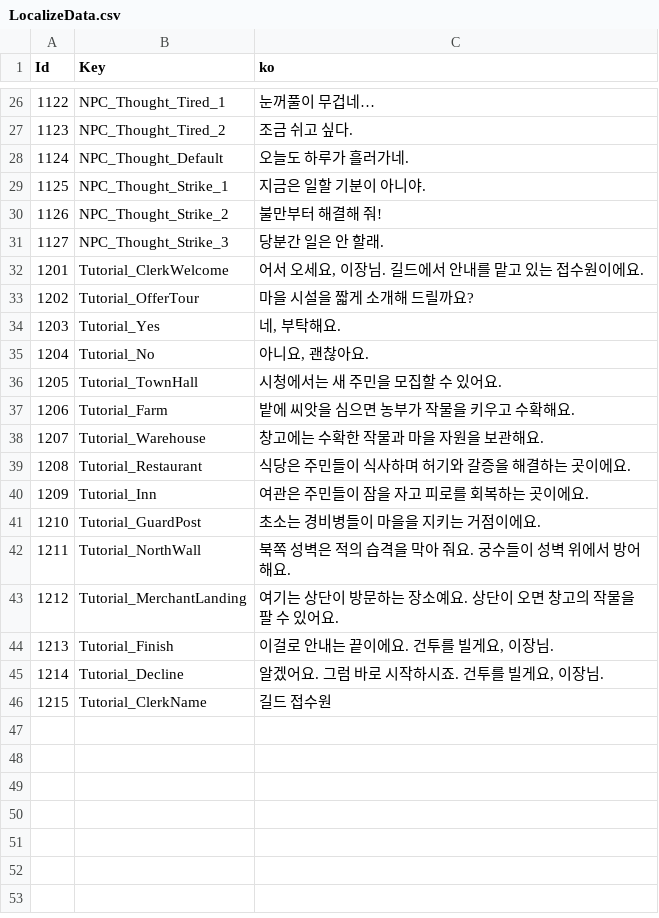
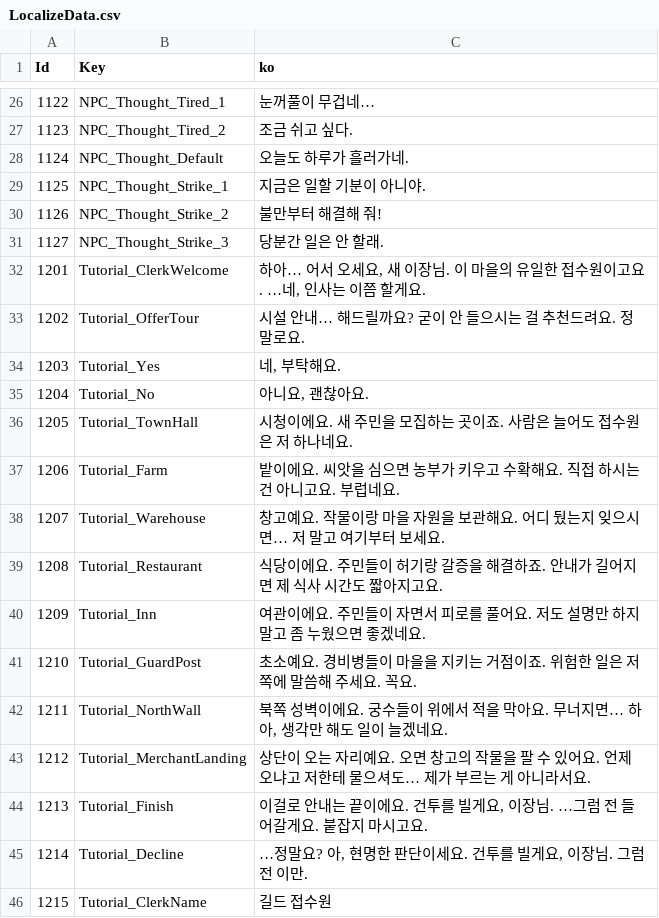
Before and after one commit to Merkatte/NPC_2D_Private, a CSV file: Assets/Data/CSV/LocalizeData.csv, drawn as a sheet; only a part is shown, gaps mark what is left out.

```diff
--- a/Assets/Data/CSV/LocalizeData.csv
+++ b/Assets/Data/CSV/LocalizeData.csv
@@ -31,16 +31,16 @@ Id,Key,ko
 1127,NPC_Thought_Strike_3,당분간 일은 안 할래.
-1201,Tutorial_ClerkWelcome,"어서 오세요, 이장님. 길드에서 안내를 맡고 있는 접수원이에요."
-1202,Tutorial_OfferTour,마을 시설을 짧게 소개해 드릴까요?
+1201,Tutorial_ClerkWelcome,"하아… 어서 오세요, 새 이장님. 이 마을의 유일한 접수원이고요. …네, 인사는 이쯤 할게요."
+1202,Tutorial_OfferTour,시설 안내… 해드릴까요? 굳이 안 들으시는 걸 추천드려요. 정말로요.
 1203,Tutorial_Yes,"네, 부탁해요."
 1204,Tutorial_No,"아니요, 괜찮아요."
-1205,Tutorial_TownHall,시청에서는 새 주민을 모집할 수 있어요.
-1206,Tutorial_Farm,밭에 씨앗을 심으면 농부가 작물을 키우고 수확해요.
-1207,Tutorial_Warehouse,창고에는 수확한 작물과 마을 자원을 보관해요.
-1208,Tutorial_Restaurant,식당은 주민들이 식사하며 허기와 갈증을 해결하는 곳이에요.
-1209,Tutorial_Inn,여관은 주민들이 잠을 자고 피로를 회복하는 곳이에요.
-1210,Tutorial_GuardPost,초소는 경비병들이 마을을 지키는 거점이에요.
-1211,Tutorial_NorthWall,북쪽 성벽은 적의 습격을 막아 줘요. 궁수들이 성벽 위에서 방어해요.
-1212,Tutorial_MerchantLanding,여기는 상단이 방문하는 장소예요. 상단이 오면 창고의 작물을 팔 수 있어요.
-1213,Tutorial_Finish,"이걸로 안내는 끝이에요. 건투를 빌게요, 이장님."
-1214,Tutorial_Decline,"알겠어요. 그럼 바로 시작하시죠. 건투를 빌게요, 이장님."
+1205,Tutorial_TownHall,시청이에요. 새 주민을 모집하는 곳이죠. 사람은 늘어도 접수원은 저 하나네요.
+1206,Tutorial_Farm,밭이에요. 씨앗을 심으면 농부가 키우고 수확해요. 직접 하시는 건 아니고요. 부럽네요.
+1207,Tutorial_Warehouse,창고예요. 작물이랑 마을 자원을 보관해요. 어디 뒀는지 잊으시면… 저 말고 여기부터 보세요.
+1208,Tutorial_Restaurant,식당이에요. 주민들이 허기랑 갈증을 해결하죠. 안내가 길어지면 제 식사 시간도 짧아지고요.
+1209,Tutorial_Inn,여관이에요. 주민들이 자면서 피로를 풀어요. 저도 설명만 하지 말고 좀 누웠으면 좋겠네요.
+1210,Tutorial_GuardPost,초소예요. 경비병들이 마을을 지키는 거점이죠. 위험한 일은 저쪽에 말씀해 주세요. 꼭요.
+1211,Tutorial_NorthWall,"북쪽 성벽이에요. 궁수들이 위에서 적을 막아요. 무너지면… 하아, 생각만 해도 일이 늘겠네요."
+1212,Tutorial_MerchantLanding,상단이 오는 자리예요. 오면 창고의 작물을 팔 수 있어요. 언제 오냐고 저한테 물으셔도… 제가 부르는 게 아니라서요.
+1213,Tutorial_Finish,"이걸로 안내는 끝이에요. 건투를 빌게요, 이장님. …그럼 전 들어갈게요. 붙잡지 마시고요."
+1214,Tutorial_Decline,"…정말요? 아, 현명한 판단이세요. 건투를 빌게요, 이장님. 그럼 전 이만."
 1215,Tutorial_ClerkName,길드 접수원
```
Also changed, not shown: 2 other files.
